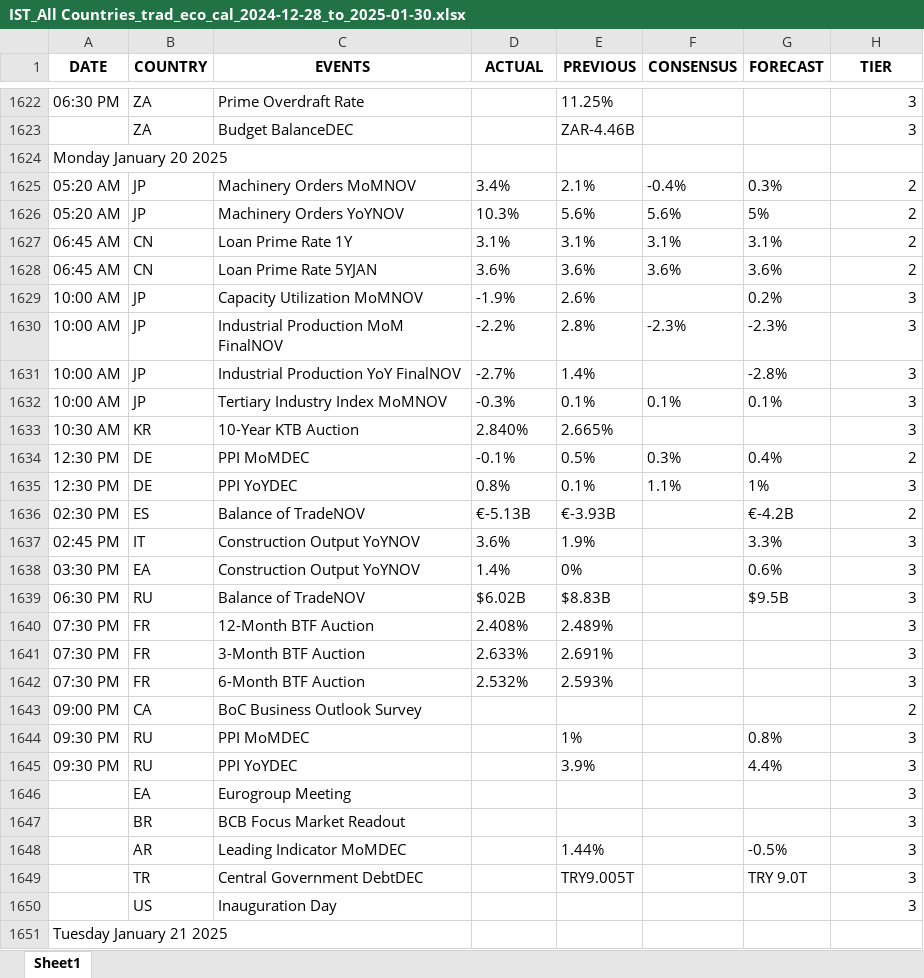
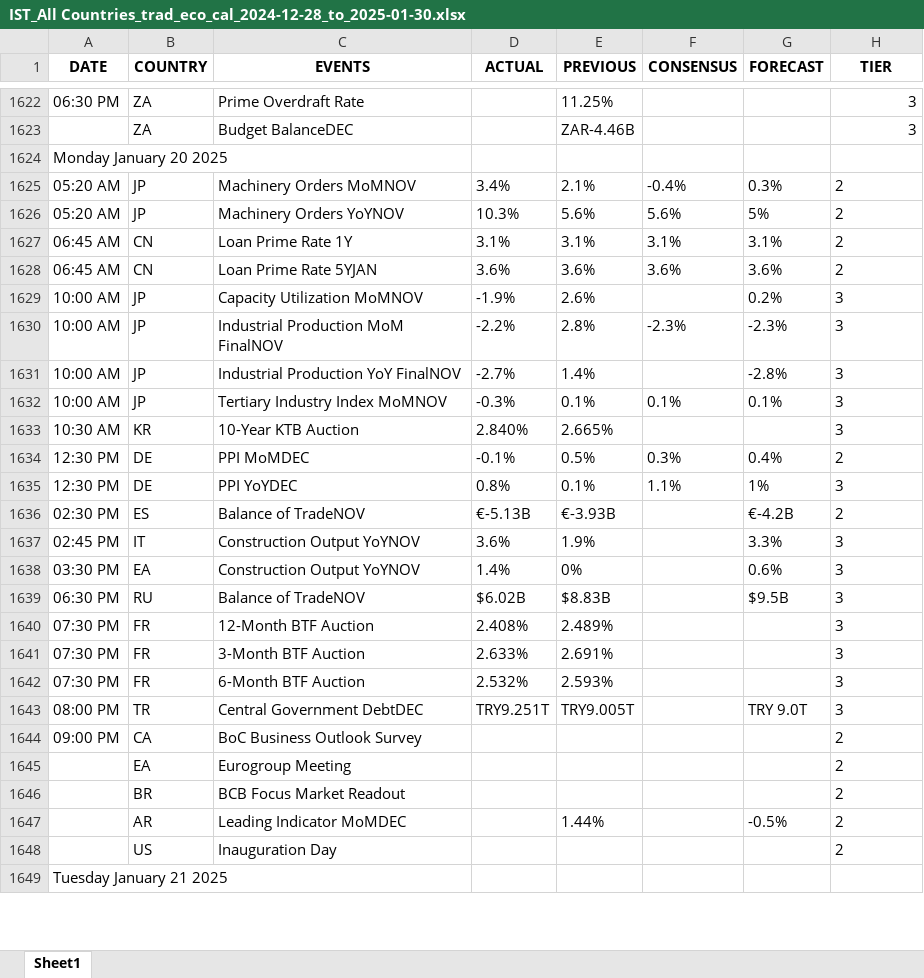
Before and after one commit to krishangguptafibonacciresearch/TradingEconomicsCalendar, an Excel workbook: Input_data/IST_All Countries_trad_eco_cal_2024-12-28_to_2025-01-30.xlsx, sheet Sheet1, drawn as a sheet; only a part is shown, gaps mark what is left out; values as stored, in another font and other column widths than the file's, no borders; removed rows and columns are numbered as before the commit, all else as after; the diff covers the shown part only; the diff names each change by its address in the sheet, - before the commit and + after, or states it on an @@ line.

```diff
--- a/Input_data/IST_All Countries_trad_eco_cal_2024-12-28_to_2025-01-30.xlsx (sheet Sheet1)
+++ b/Input_data/IST_All Countries_trad_eco_cal_2024-12-28_to_2025-01-30.xlsx (sheet Sheet1)
-H1625:H1642 alignment: right
+H1625:H1642 alignment: left
+row 1643: 08:00 PM | TR | Central Government DebtDEC | TRY9.251T | TRY9.005T |  | TRY 9.0T | 3
-H1644 alignment: right
+H1644 alignment: left
@@ row 1644 moved to row 1955: 09:30 PM @@
@@ row 1645 moved to row 1956: 09:30 PM @@
-H1645:H1647 (TIER): 3
+H1645:H1647 (TIER): 2
-row 1649:  | TR | Central Government DebtDEC |  | TRY9.005T |  | TRY 9.0T | 3
-H1648 (TIER): 3
+H1648 (TIER): 2
```
Also changed, not shown: 24 added rows, 3 edited cells and cell formats elsewhere in this sheet, Input_data/EST_All Countries_trad_eco_cal_2024-12-28_to_2025-01-30.xlsx, 4 other files.
